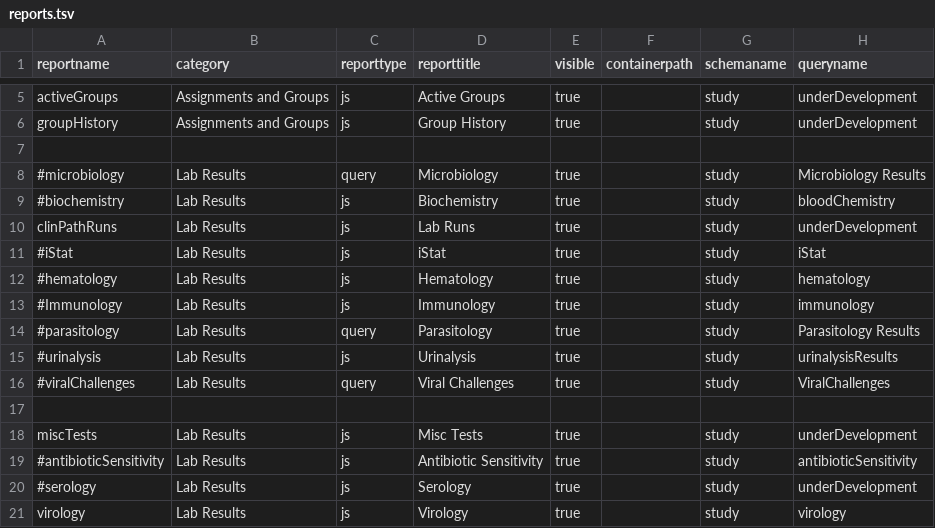
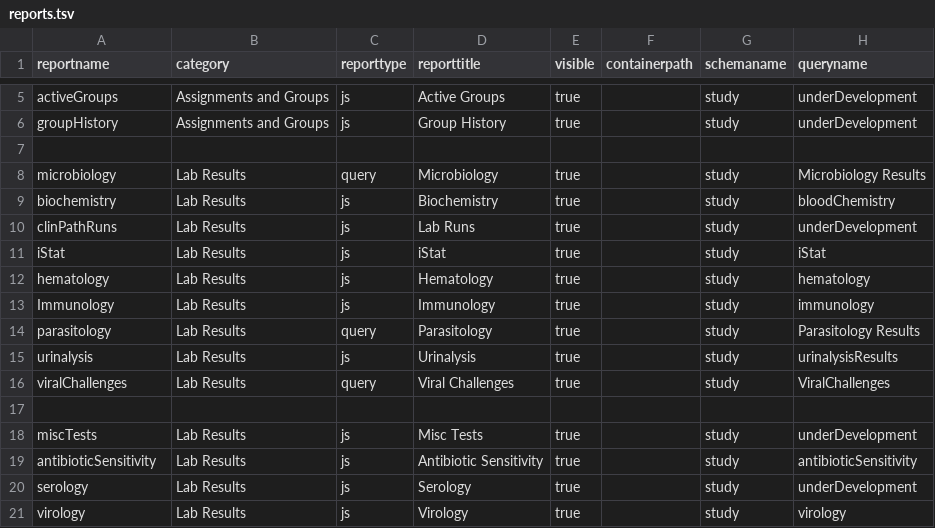
Before and after one commit to LabKey/cnprcEHRModules, a TSV file: cnprc_ehr/resources/data/reports.tsv, drawn as a sheet; only a part is shown, gaps mark what is left out; the diff covers the shown part only; the diff names each change by its address in the sheet, - before the commit and + after, or states it on an @@ line.

Commit message:
Adaptation of Existing Reports

```diff
--- a/cnprc_ehr/resources/data/reports.tsv
+++ b/cnprc_ehr/resources/data/reports.tsv
-A8 (reportname): #microbiology
+A8 (reportname): microbiology
-A9 (reportname): #biochemistry
+A9 (reportname): biochemistry
-A11 (reportname): #iStat
+A11 (reportname): iStat
-A12 (reportname): #hematology
+A12 (reportname): hematology
-A13 (reportname): #Immunology
+A13 (reportname): Immunology
-A14 (reportname): #parasitology
+A14 (reportname): parasitology
-A15 (reportname): #urinalysis
+A15 (reportname): urinalysis
-A16 (reportname): #viralChallenges
+A16 (reportname): viralChallenges
-A19 (reportname): #antibioticSensitivity
+A19 (reportname): antibioticSensitivity
-A20 (reportname): #serology
+A20 (reportname): serology
```
Also changed, not shown: 1 added row and 73 edited cells elsewhere in this file, 11 other files.
